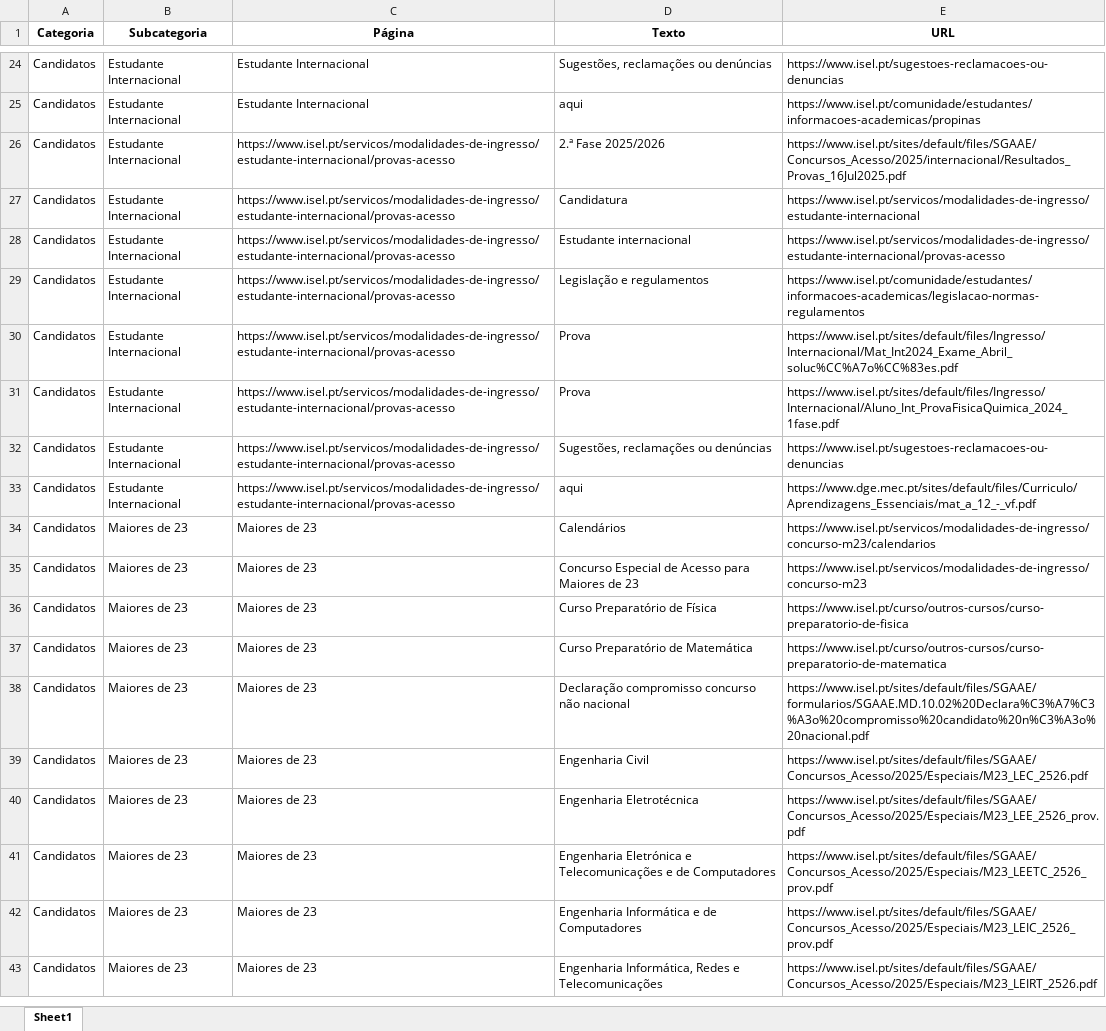
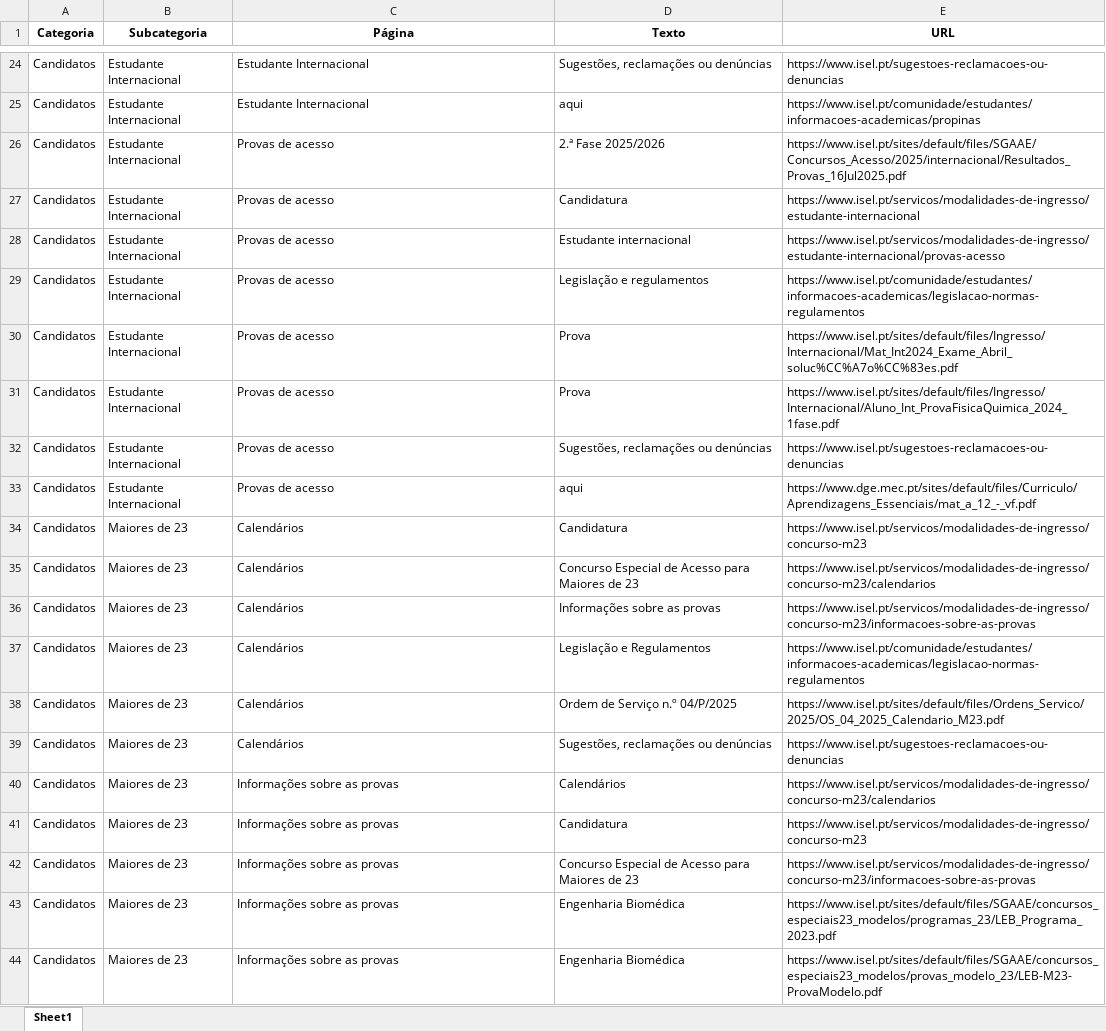
Before and after one commit to joaoevaristo11/AI-ISEL, an Excel workbook: data/ensino_links_full.xlsx, sheet Sheet1, drawn as a sheet; only a part is shown, gaps mark what is left out; the shorter side is filled out with more unchanged rows; values as stored, in another font and other column widths than the file's, no borders; the diff covers the shown part only; the diff names each change by its address in the sheet, - before the commit and + after, or states it on an @@ line.

```diff
--- a/data/ensino_links_full.xlsx (sheet Sheet1)
+++ b/data/ensino_links_full.xlsx (sheet Sheet1)
-C26:C33 (Página): https://www.isel.pt/servicos/modalidades-de-ingresso/estudante-internacional/provas-acesso
+C26:C33 (Página): Provas de acesso
+row 34: Candidatos | Maiores de 23 | Calendários | Candidatura | https://www.isel.pt/servicos/modalidades-de-ingresso/concurso-m23
+row 35: Candidatos | Maiores de 23 | Calendários | Concurso Especial de Acesso para Maiores de 23 | https://www.isel.pt/servicos/modalidades-de-ingresso/concurso-m23/calendarios
+row 36: Candidatos | Maiores de 23 | Calendários | Informações sobre as provas | https://www.isel.pt/servicos/modalidades-de-ingresso/concurso-m23/informacoes-sobre-as-provas
+row 37: Candidatos | Maiores de 23 | Calendários | Legislação e Regulamentos | https://www.isel.pt/comunidade/estudantes/informacoes-academicas/legislacao-normas-regulamentos
+row 38: Candidatos | Maiores de 23 | Calendários | Ordem de Serviço n.º 04/P/2025 | https://www.isel.pt/sites/default/files/Ordens_Servico/2025/OS_04_2025_Calendario_M23.pdf
+row 39: Candidatos | Maiores de 23 | Calendários | Sugestões, reclamações ou denúncias | https://www.isel.pt/sugestoes-reclamacoes-ou-denuncias
+row 40: Candidatos | Maiores de 23 | Informações sobre as provas | Calendários | https://www.isel.pt/servicos/modalidades-de-ingresso/concurso-m23/calendarios
+row 41: Candidatos | Maiores de 23 | Informações sobre as provas | Candidatura | https://www.isel.pt/servicos/modalidades-de-ingresso/concurso-m23
+row 42: Candidatos | Maiores de 23 | Informações sobre as provas | Concurso Especial de Acesso para Maiores de 23 | https://www.isel.pt/servicos/modalidades-de-ingresso/concurso-m23/informacoes-sobre-as-provas
+row 43: Candidatos | Maiores de 23 | Informações sobre as provas | Engenharia Biomédica | https://www.isel.pt/sites/default/files/SGAAE/concursos_especiais23_modelos/programas_23/LEB_Programa_2023.pdf
+row 44: Candidatos | Maiores de 23 | Informações sobre as provas | Engenharia Biomédica | https://www.isel.pt/sites/default/files/SGAAE/concursos_especiais23_modelos/provas_modelo_23/LEB-M23-ProvaModelo.pdf
```
Also changed, not shown: 131 added rows, 142 removed rows and 222 edited cells elsewhere in this sheet, 1 other file.
